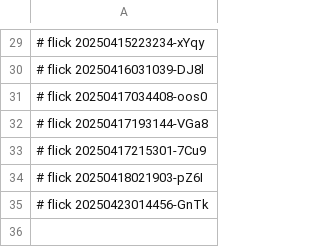
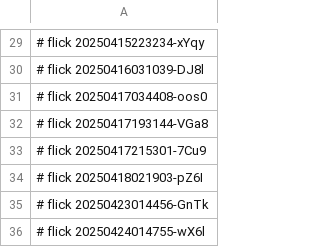
Before and after one commit to abikesa/manhattan, a CSV file: data/.csv, drawn as a sheet; only a part is shown, gaps mark what is left out; the diff names each change by its address in the sheet, - before the commit and + after, or states it on an @@ line.

Commit message:
data/.csv

```diff
--- a/data/.csv
+++ b/data/.csv
+row 36: # flick 20250424014755-wX6l
```
